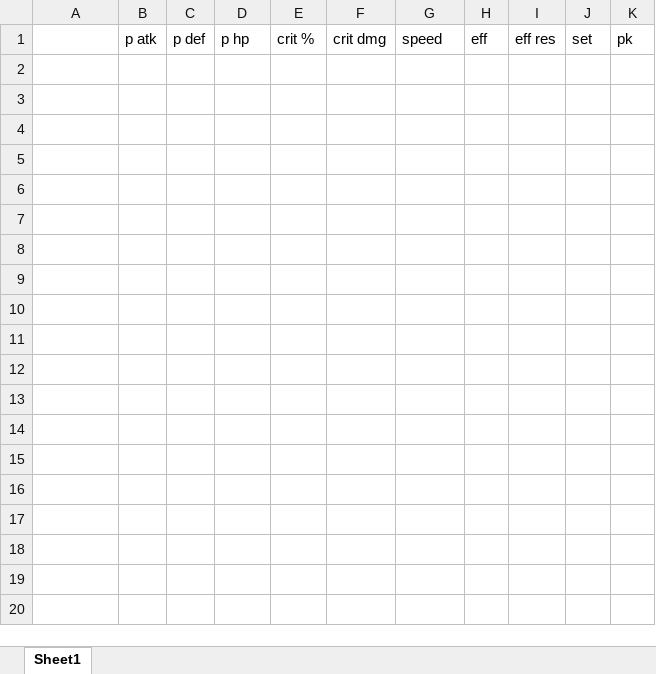
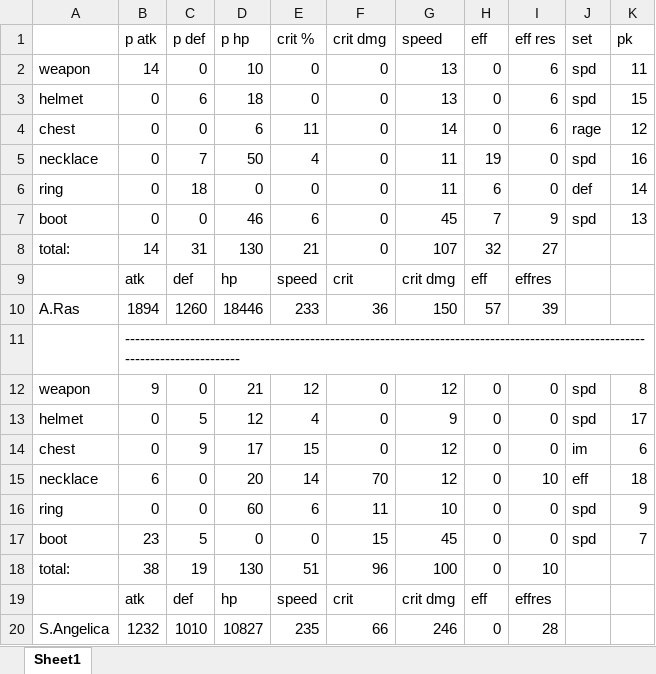
Before and after one commit to curiousquant/E7v2, an Excel workbook: gearbag_output.xlsx, sheet Sheet1, drawn as a sheet; only a part is shown; values as stored, in another font and other column widths than the file's, no borders; the diff covers the shown part only; the diff names each change by its address in the sheet, - before the commit and + after, or states it on an @@ line.

```diff
--- a/gearbag_output.xlsx (sheet Sheet1)
+++ b/gearbag_output.xlsx (sheet Sheet1)
+row 2: weapon | 14 | 0 | 10 | 0 | 0 | 13 | 0 | 6 | spd | 11
+row 3: helmet | 0 | 6 | 18 | 0 | 0 | 13 | 0 | 6 | spd | 15
+row 4: chest | 0 | 0 | 6 | 11 | 0 | 14 | 0 | 6 | rage | 12
+row 5: necklace | 0 | 7 | 50 | 4 | 0 | 11 | 19 | 0 | spd | 16
+row 6: ring | 0 | 18 | 0 | 0 | 0 | 11 | 6 | 0 | def | 14
+row 7: boot | 0 | 0 | 46 | 6 | 0 | 45 | 7 | 9 | spd | 13
+row 8: total: | 14 | 31 | 130 | 21 | 0 | 107 | 32 | 27
+row 9:  | atk | def | hp | speed | crit | crit dmg | eff | effres
+row 10: A.Ras | 1894 | 1260 | 18446 | 233 | 36 | 150 | 57 | 39
+row 11:  | -------------------------------------------------------------------------------------------------------------------------------
+row 12: weapon | 9 | 0 | 21 | 12 | 0 | 12 | 0 | 0 | spd | 8
+row 13: helmet | 0 | 5 | 12 | 4 | 0 | 9 | 0 | 0 | spd | 17
+row 14: chest | 0 | 9 | 17 | 15 | 0 | 12 | 0 | 0 | im | 6
+row 15: necklace | 6 | 0 | 20 | 14 | 70 | 12 | 0 | 10 | eff | 18
+row 16: ring | 0 | 0 | 60 | 6 | 11 | 10 | 0 | 0 | spd | 9
+row 17: boot | 23 | 5 | 0 | 0 | 15 | 45 | 0 | 0 | spd | 7
+row 18: total: | 38 | 19 | 130 | 51 | 96 | 100 | 0 | 10
+row 19:  | atk | def | hp | speed | crit | crit dmg | eff | effres
+row 20: S.Angelica | 1232 | 1010 | 10827 | 235 | 66 | 246 | 0 | 28
```
Also changed, not shown: 51 added rows elsewhere in this sheet, 38 other files.
